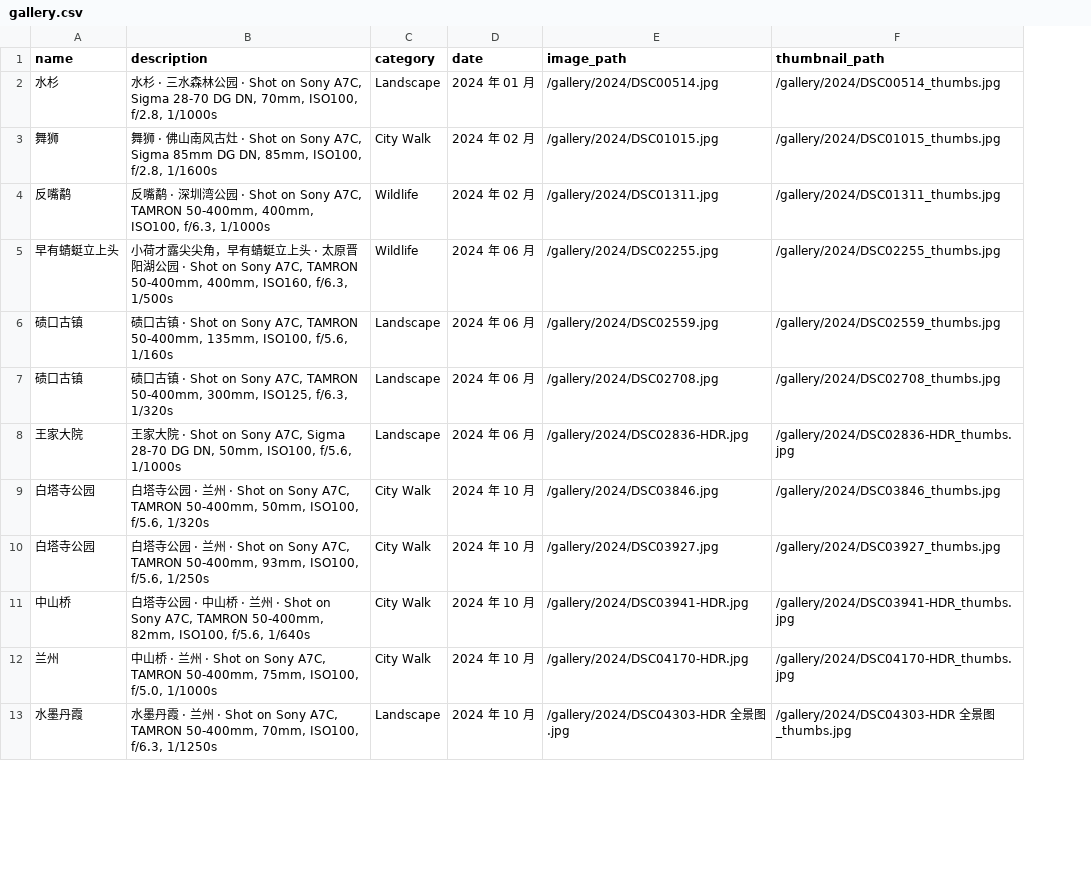
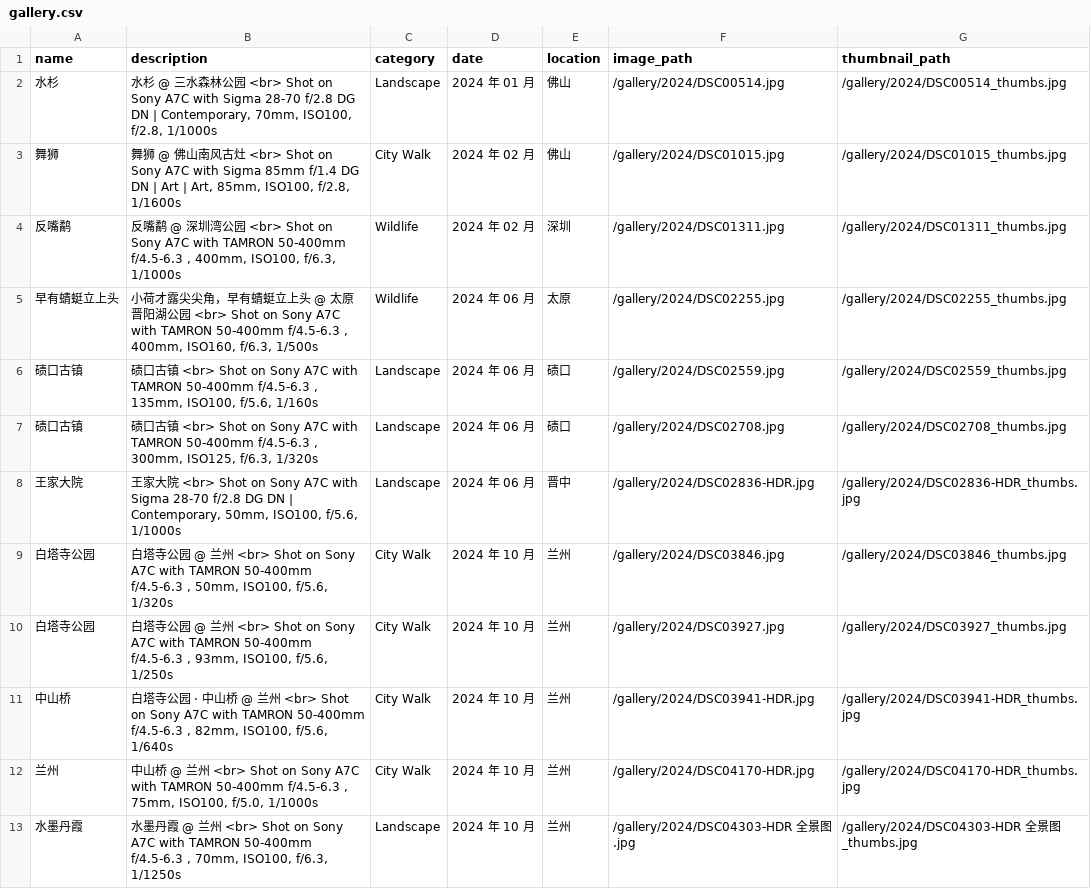
Before and after one commit to JacobZuo/jacobzuo.github.io, a CSV file: _data/gallery.csv, drawn as a sheet; only a part is shown; the diff covers the shown part only; the diff names each change by its address in the sheet, - before the commit and + after, or states it on an @@ line.

```diff
--- a/_data/gallery.csv
+++ b/_data/gallery.csv
+column E (location), rows 2-13: 佛山 | 佛山 | 深圳 | 太原 | 碛口 | 碛口 | 晋中 | 兰州 | 兰州 | 兰州 | 兰州 | 兰州
-B2 (description): …杉 · 三水森林公园 · Shot on Sony A7C, Sigma 28-70 DG DN, 70mm, ISO100,…
+B2 (description): …杉 @ 三水森林公园 <br> Shot on Sony A7C with Sigma 28-70 f/2.8 DG DN | Contemporary, 70mm, ISO100,…
-B3 (description): …狮 · 佛山南风古灶 · Shot on Sony A7C, Sigma 85mm DG DN, 85mm, ISO100,…
+B3 (description): …狮 @ 佛山南风古灶 <br> Shot on Sony A7C with Sigma 85mm f/1.4 DG DN | Art | Art, 85mm, ISO100,…
-B4 (description): …鹬 · 深圳湾公园 · Shot on Sony A7C, TAMRON 50-400mm, 400mm, ISO100,…
+B4 (description): …鹬 @ 深圳湾公园 <br> Shot on Sony A7C with TAMRON 50-400mm f/4.5-6.3 , 400mm, ISO100,…
-B5 (description): …头 · 太原晋阳湖公园 · Shot on Sony A7C, TAMRON 50-400mm, 400mm, ISO160,…
+B5 (description): …头 @ 太原晋阳湖公园 <br> Shot on Sony A7C with TAMRON 50-400mm f/4.5-6.3 , 400mm, ISO160,…
-B6 (description): …镇 · Shot on Sony A7C, TAMRON 50-400mm, 135mm, ISO100,…
+B6 (description): …镇 <br> Shot on Sony A7C with TAMRON 50-400mm f/4.5-6.3 , 135mm, ISO100,…
-B7 (description): …镇 · Shot on Sony A7C, TAMRON 50-400mm, 300mm, ISO125,…
+B7 (description): …镇 <br> Shot on Sony A7C with TAMRON 50-400mm f/4.5-6.3 , 300mm, ISO125,…
-B8 (description): …院 · Shot on Sony A7C, Sigma 28-70 DG DN, 50mm, ISO100,…
+B8 (description): …院 <br> Shot on Sony A7C with Sigma 28-70 f/2.8 DG DN | Contemporary, 50mm, ISO100,…
-B9 (description): …园 · 兰州 · Shot on Sony A7C, TAMRON 50-400mm, 50mm, ISO100,…
+B9 (description): …园 @ 兰州 <br> Shot on Sony A7C with TAMRON 50-400mm f/4.5-6.3 , 50mm, ISO100,…
-B10 (description): …园 · 兰州 · Shot on Sony A7C, TAMRON 50-400mm, 93mm, ISO100,…
+B10 (description): …园 @ 兰州 <br> Shot on Sony A7C with TAMRON 50-400mm f/4.5-6.3 , 93mm, ISO100,…
-B11 (description): …桥 · 兰州 · Shot on Sony A7C, TAMRON 50-400mm, 82mm, ISO100,…
+B11 (description): …桥 @ 兰州 <br> Shot on Sony A7C with TAMRON 50-400mm f/4.5-6.3 , 82mm, ISO100,…
-B12 (description): …桥 · 兰州 · Shot on Sony A7C, TAMRON 50-400mm, 75mm, ISO100,…
+B12 (description): …桥 @ 兰州 <br> Shot on Sony A7C with TAMRON 50-400mm f/4.5-6.3 , 75mm, ISO100,…
-B13 (description): …霞 · 兰州 · Shot on Sony A7C, TAMRON 50-400mm, 70mm, ISO100,…
+B13 (description): …霞 @ 兰州 <br> Shot on Sony A7C with TAMRON 50-400mm f/4.5-6.3 , 70mm, ISO100,…
```
Also changed, not shown: 7 added rows and 5 edited cells elsewhere in this file, 15 other files.
